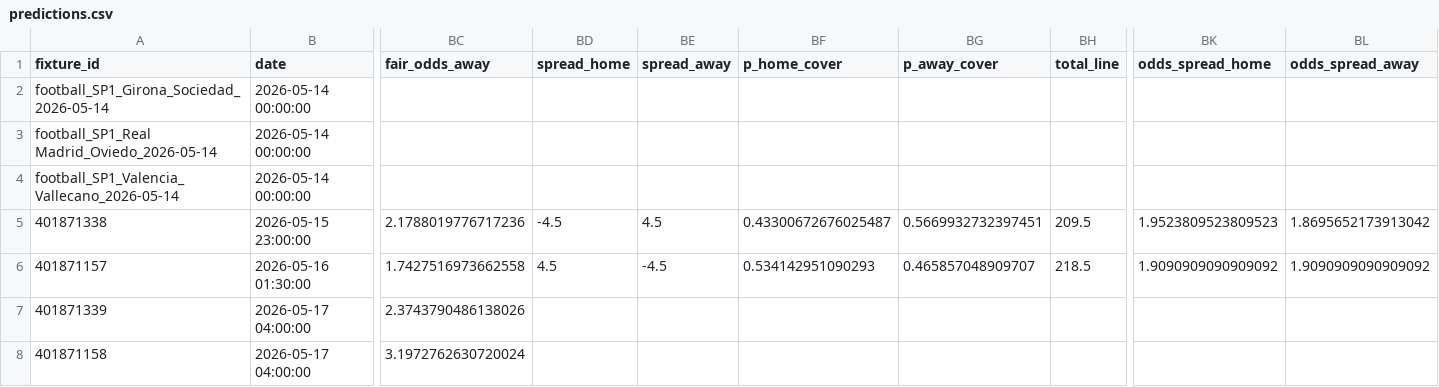
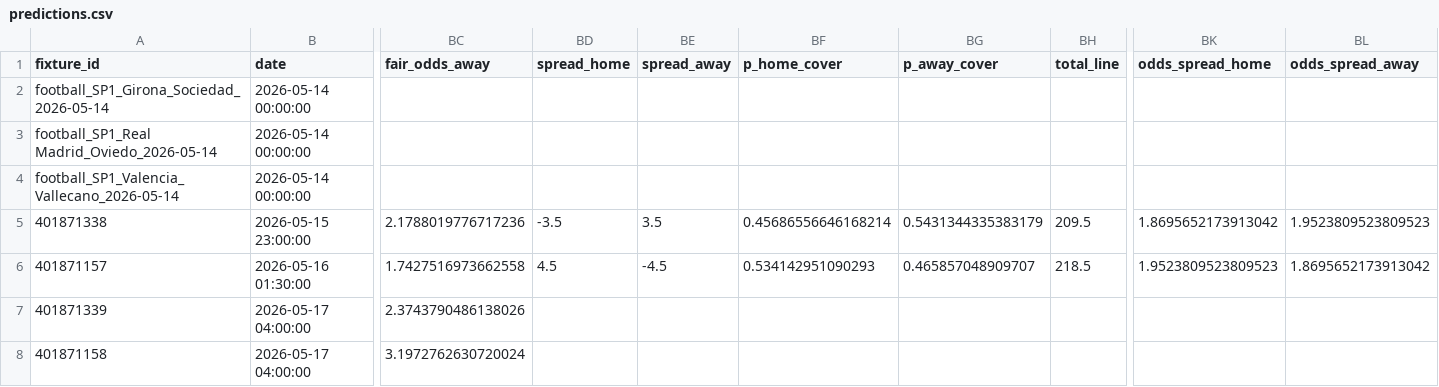
Before and after one commit to edmundped/football_predictor, a CSV file: docs/predictions.csv, drawn as a sheet; only a part is shown, gaps mark what is left out; the diff names each change by its address in the sheet, - before the commit and + after, or states it on an @@ line.

```diff
--- a/docs/predictions.csv
+++ b/docs/predictions.csv
-BD5 (spread_home): -4.5
+BD5 (spread_home): -3.5
-BE5 (spread_away): 4.5
+BE5 (spread_away): 3.5
-BF5 (p_home_cover): 0.43300672676025487
+BF5 (p_home_cover): 0.45686556646168214
-BG5 (p_away_cover): 0.5669932732397451
+BG5 (p_away_cover): 0.5431344335383179
-BK5 (odds_spread_home): 1.9523809523809523
+BK5 (odds_spread_home): 1.8695652173913042
-BL5 (odds_spread_away): 1.8695652173913042
+BL5 (odds_spread_away): 1.9523809523809523
-BK6 (odds_spread_home): 1.9090909090909092
+BK6 (odds_spread_home): 1.9523809523809523
-BL6 (odds_spread_away): 1.9090909090909092
+BL6 (odds_spread_away): 1.8695652173913042
```
Also changed, not shown: data/prediction_history.csv, 1 other file.
